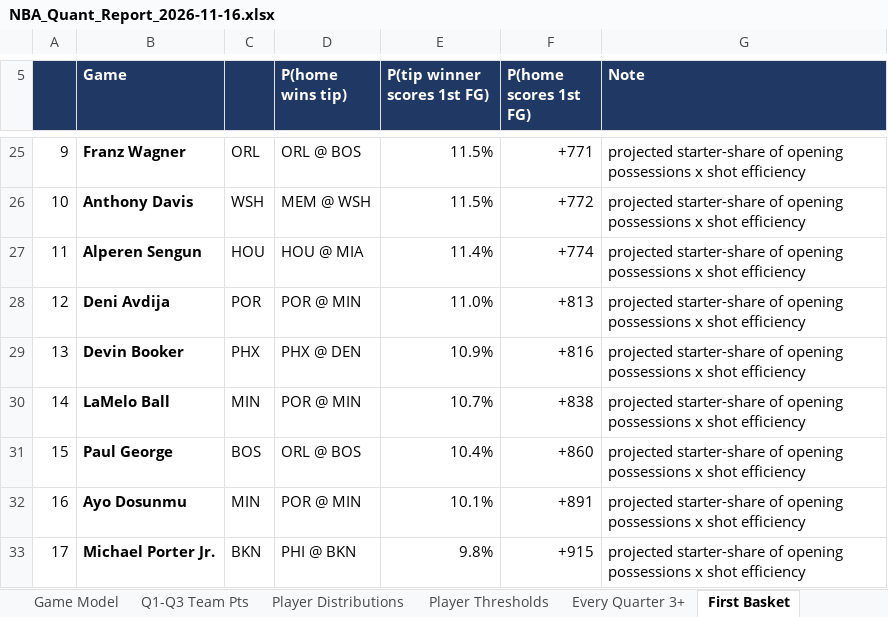
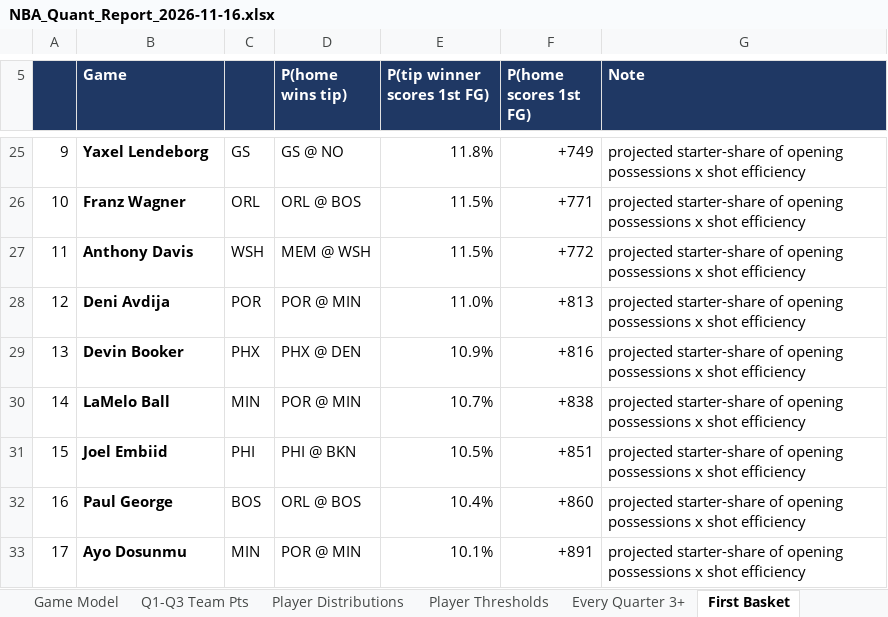
Before and after one commit to HeyShawtty/nba-quant-desk, an Excel workbook: reports/NBA_Quant_Report_2026-11-16.xlsx, sheet First Basket, drawn as a sheet; only a part is shown, gaps mark what is left out; values as stored, in another font and other column widths than the file's, no borders; the diff covers the shown part only; the diff names each change by its address in the sheet, - before the commit and + after, or states it on an @@ line.

```diff
--- a/reports/NBA_Quant_Report_2026-11-16.xlsx (sheet First Basket)
+++ b/reports/NBA_Quant_Report_2026-11-16.xlsx (sheet First Basket)
-B25 (Game): Franz Wagner
+B25 (Game): Yaxel Lendeborg
-C25: ORL
+C25: GS
-D25 (P(home wins tip)): ORL @ BOS
+D25 (P(home wins tip)): GS @ NO
-E25 (P(tip winner scores 1st FG)): 11.5%
+E25 (P(tip winner scores 1st FG)): 11.8%
-F25 (P(home scores 1st FG)): +771
+F25 (P(home scores 1st FG)): +749
-B26 (Game): Anthony Davis
+B26 (Game): Franz Wagner
-C26: WSH
+C26: ORL
-D26 (P(home wins tip)): MEM @ WSH
+D26 (P(home wins tip)): ORL @ BOS
-F26 (P(home scores 1st FG)): +772
+F26 (P(home scores 1st FG)): +771
-B27 (Game): Alperen Sengun
+B27 (Game): Anthony Davis
-C27: HOU
+C27: WSH
-D27 (P(home wins tip)): HOU @ MIA
+D27 (P(home wins tip)): MEM @ WSH
-E27 (P(tip winner scores 1st FG)): 11.4%
+E27 (P(tip winner scores 1st FG)): 11.5%
-F27 (P(home scores 1st FG)): +774
+F27 (P(home scores 1st FG)): +772
-B31 (Game): Paul George
+B31 (Game): Joel Embiid
-C31: BOS
+C31: PHI
-D31 (P(home wins tip)): ORL @ BOS
+D31 (P(home wins tip)): PHI @ BKN
-E31 (P(tip winner scores 1st FG)): 10.4%
+E31 (P(tip winner scores 1st FG)): 10.5%
-F31 (P(home scores 1st FG)): +860
+F31 (P(home scores 1st FG)): +851
-B32 (Game): Ayo Dosunmu
+B32 (Game): Paul George
-C32: MIN
+C32: BOS
-D32 (P(home wins tip)): POR @ MIN
+D32 (P(home wins tip)): ORL @ BOS
-E32 (P(tip winner scores 1st FG)): 10.1%
+E32 (P(tip winner scores 1st FG)): 10.4%
-F32 (P(home scores 1st FG)): +891
+F32 (P(home scores 1st FG)): +860
-B33 (Game): Michael Porter Jr.
+B33 (Game): Ayo Dosunmu
-C33: BKN
+C33: MIN
-D33 (P(home wins tip)): PHI @ BKN
+D33 (P(home wins tip)): POR @ MIN
-E33 (P(tip winner scores 1st FG)): 9.8%
+E33 (P(tip winner scores 1st FG)): 10.1%
-F33 (P(home scores 1st FG)): +915
+F33 (P(home scores 1st FG)): +891
```
Also changed, not shown: 70 edited cells elsewhere in this sheet, sheet Player Thresholds, sheet Player Distributions, sheet Rotations & Breakouts, sheet Standouts, sheet SGP & Boost, sheet Box Scores, 10 more sheets, formulas that keep their value, reports/Data_Bank_2026-27.xlsx, 8 other files.
